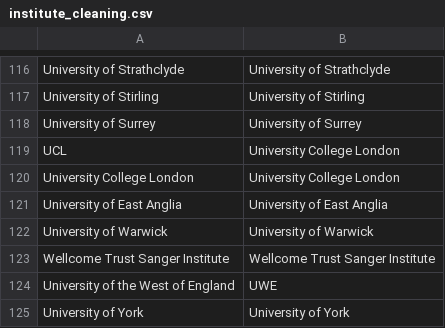
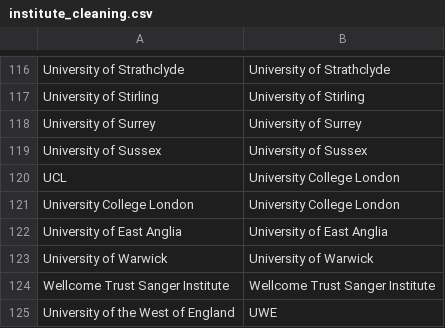
Before and after one commit to OllyButters/puma, a CSV file: config/institute_cleaning.csv, drawn as a sheet; only a part is shown, gaps mark what is left out; the shorter side is filled out with more unchanged rows; the diff names each change by its address in the sheet, - before the commit and + after, or states it on an @@ line.

Commit message:
University of Sussex

```diff
--- a/config/institute_cleaning.csv
+++ b/config/institute_cleaning.csv
+row 119: University of Sussex | University of Sussex
```
